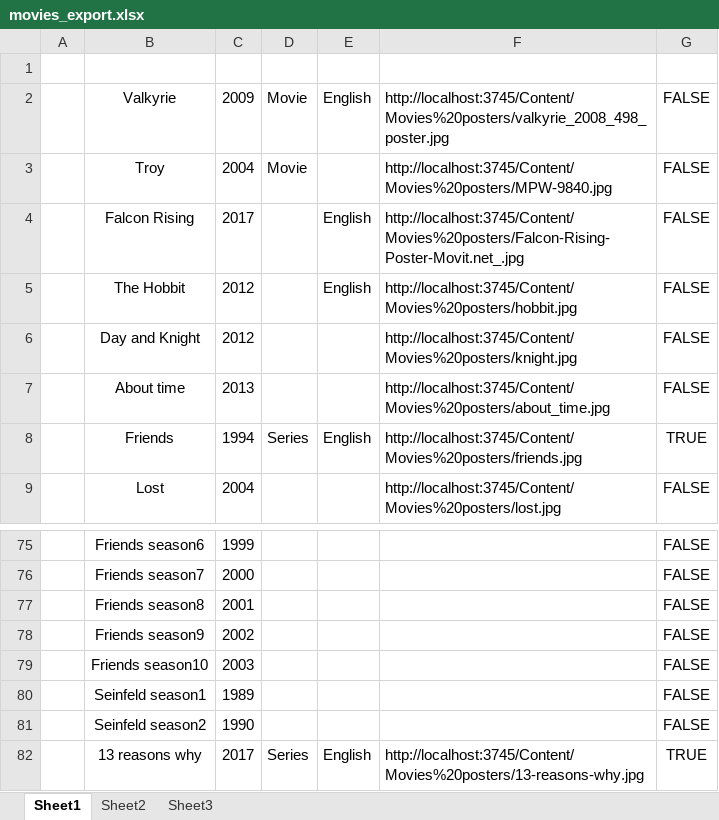
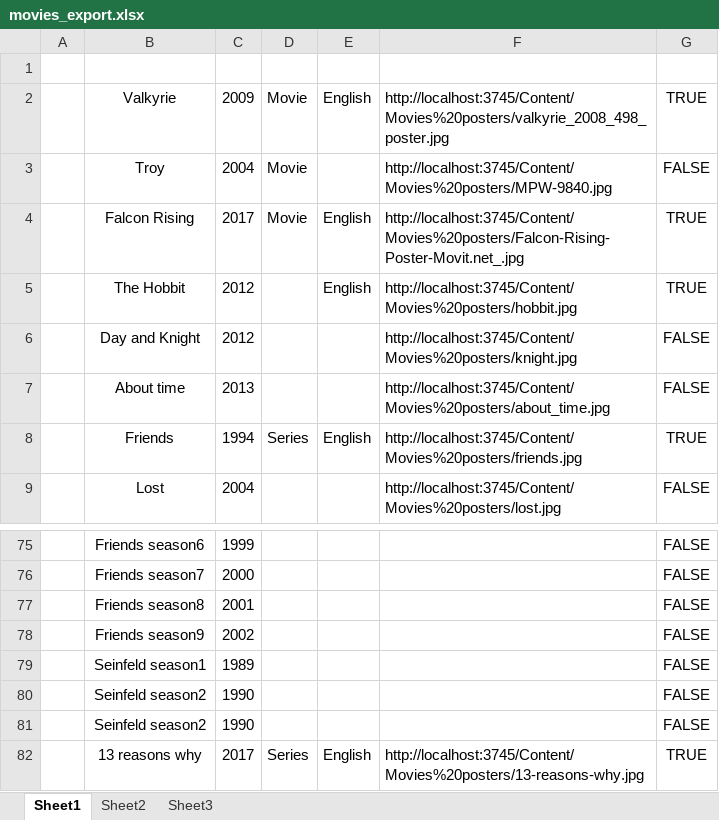
Before and after one commit to osama-ahmed/Movies-App, an Excel workbook: Movies App/obj/Release/Package/PackageTmp/App_Data/movies_export.xlsx, sheet Sheet1, drawn as a sheet; only a part is shown, gaps mark what is left out; values as stored, in another font and other column widths than the file's, no borders; removed rows and columns are numbered as before the commit, all else as after; the diff names each change by its address in the sheet, - before the commit and + after, or states it on an @@ line.

```diff
--- a/Movies App/obj/Release/Package/PackageTmp/App_Data/movies_export.xlsx (sheet Sheet1)
+++ b/Movies App/obj/Release/Package/PackageTmp/App_Data/movies_export.xlsx (sheet Sheet1)
-G2: FALSE
+G2: TRUE
-D4: (empty)
+D4: Movie
-G4:G5: FALSE
+G4:G5: TRUE
-row 79:  | Friends season10 | 2003 |  |  |  | FALSE
+row 80:  | Seinfeld season2 | 1990 |  |  |  | FALSE
```
Also changed, not shown: 59 other files.
